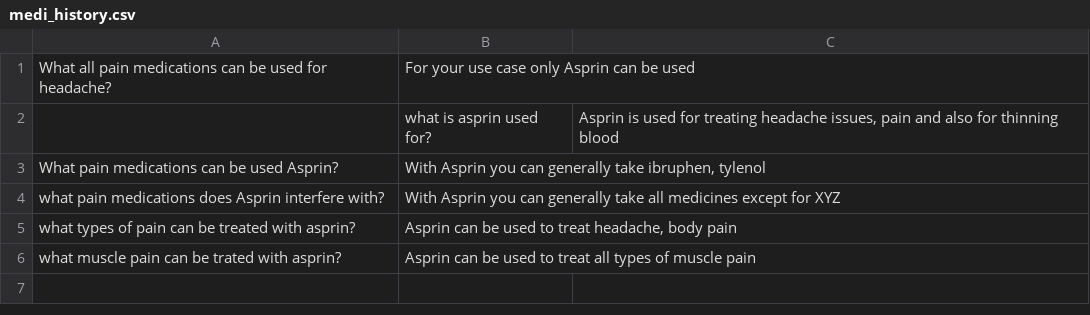
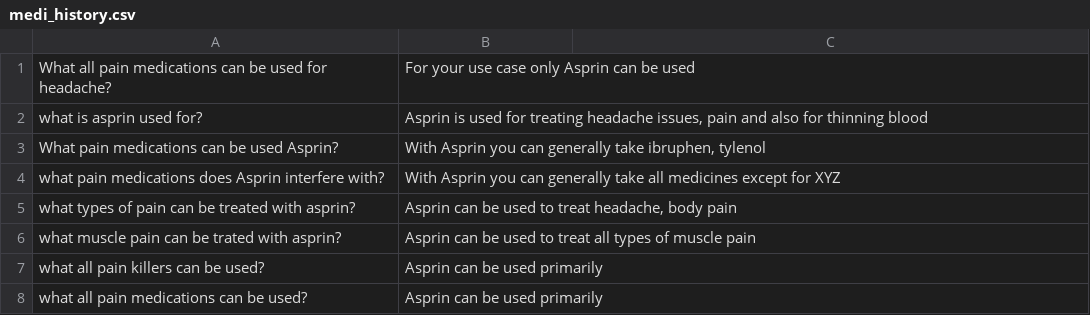
Before and after one commit to aws-samples/amazon-bedrock-workshop, a CSV file: 06_OpenSource_examples/02_Langchain_Chatbot_examples/rag_data/medi_history.csv, drawn as a sheet; removed rows and columns are numbered as before the commit, all else as after; the diff names each change by its address in the sheet, - before the commit and + after, or states it on an @@ line.

```diff
--- a/06_OpenSource_examples/02_Langchain_Chatbot_examples/rag_data/medi_history.csv
+++ b/06_OpenSource_examples/02_Langchain_Chatbot_examples/rag_data/medi_history.csv
-row 2:  | what is asprin used for? | Asprin is used for treating headache issues, pain and also for thinning blood
+row 2: what is asprin used for? | Asprin is used for treating headache issues, pain and also for thinning blood
+row 7: what all pain killers can be used? | Asprin can be used primarily
+row 8: what all pain medications can be used? | Asprin can be used primarily
```
Also changed, not shown: 3 other files.
